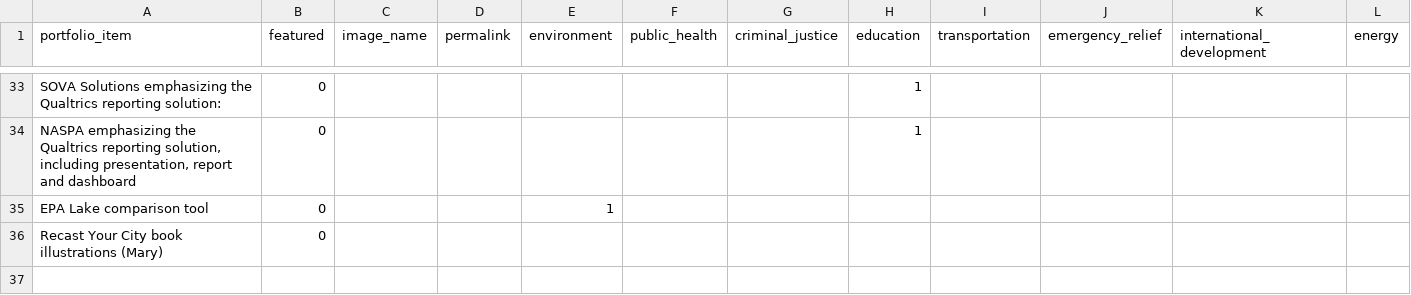
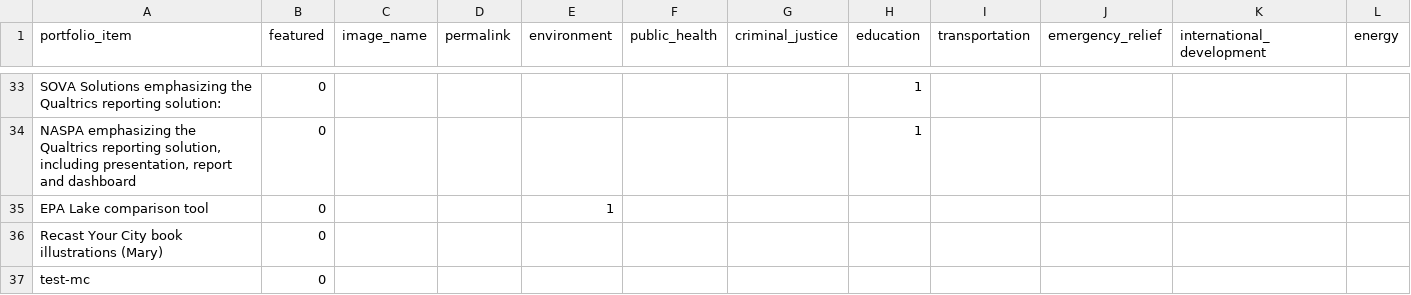
Before and after one commit to crow-insight/crow-insight.github.io, a CSV file: assets/data/portfolio_tags.csv, drawn as a sheet; only a part is shown, gaps mark what is left out; rows hold the shown columns only; the diff names each change by its address in the sheet, - before the commit and + after, or states it on an @@ line.

Commit message:
Add files via upload
added test-mc record

```diff
--- a/assets/data/portfolio_tags.csv
+++ b/assets/data/portfolio_tags.csv
+row 37: test-mc | 0
```
